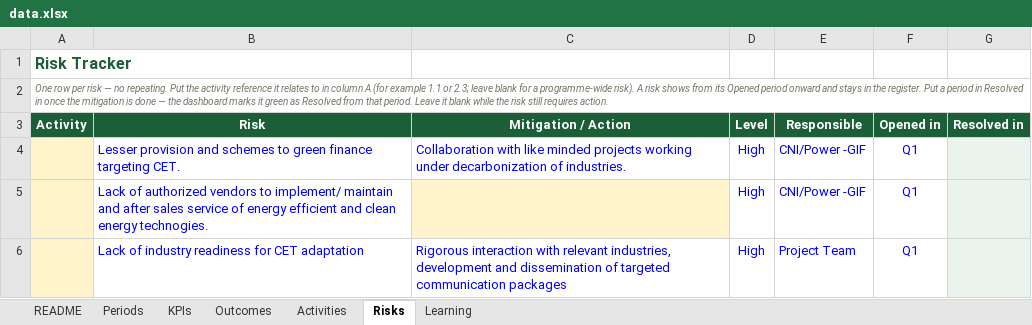
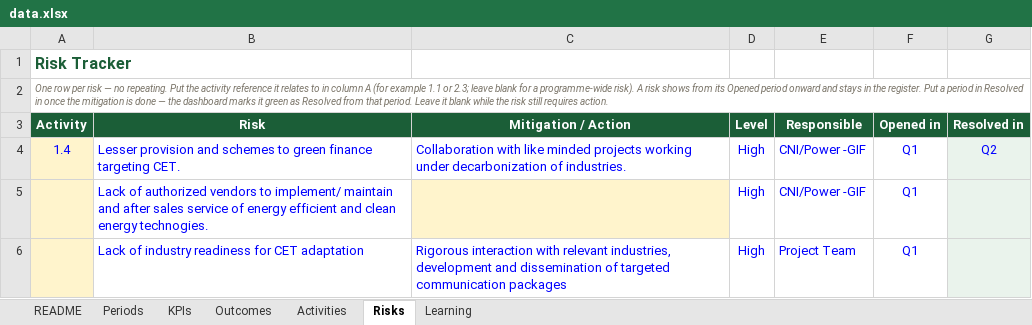
Before and after one commit to bhusalgeneralstores-wq/My_file, an Excel workbook: data.xlsx, sheet Risks, drawn as a sheet; values as stored, in another font and other column widths than the file's, no borders; the diff names each change by its address in the sheet, - before the commit and + after, or states it on an @@ line.

Commit message:
Add files via upload

```diff
--- a/data.xlsx (sheet Risks)
+++ b/data.xlsx (sheet Risks)
-A4 (Activity): (empty)
+A4 (Activity): 1.4
-G4 (Resolved in): (empty)
+G4 (Resolved in): Q2
```
